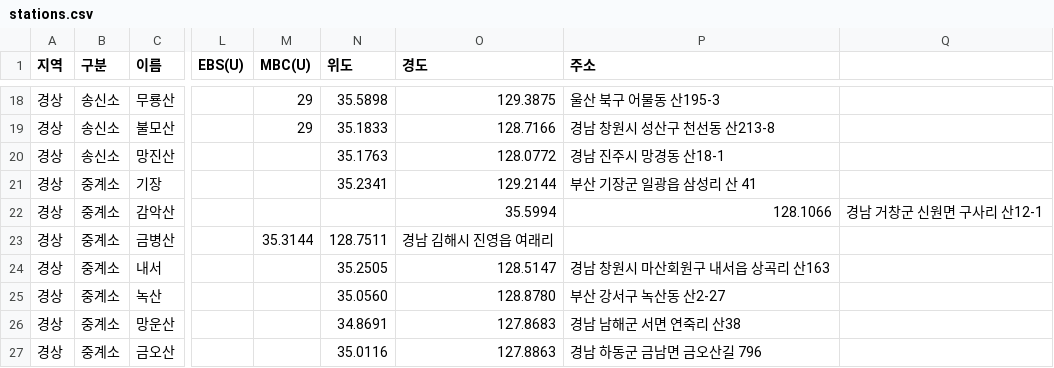
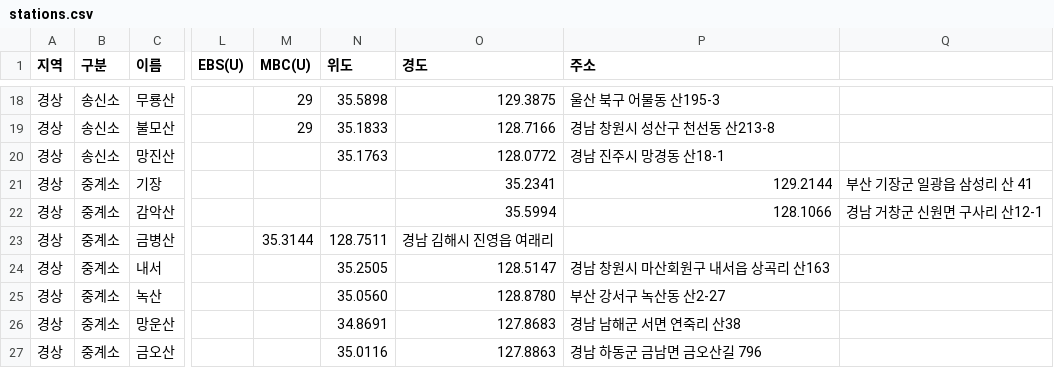
Before and after one commit to fungga2809-alt/my-broadcast-map, a CSV file: stations.csv, drawn as a sheet; only a part is shown, gaps mark what is left out; the diff names each change by its address in the sheet, - before the commit and + after, or states it on an @@ line.

Commit message:
Update stations.csv

```diff
--- a/stations.csv
+++ b/stations.csv
-N21 (위도): 35.2341
+N21 (위도): (empty)
-O21 (경도): 129.2144
+O21 (경도): 35.2341
-P21 (주소): 부산 기장군 일광읍 삼성리 산 41
+P21 (주소): 129.2144
-Q21: (empty)
+Q21: 부산 기장군 일광읍 삼성리 산 41
```
